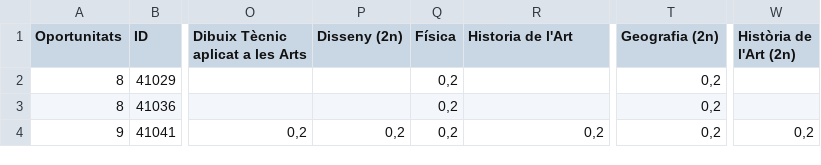
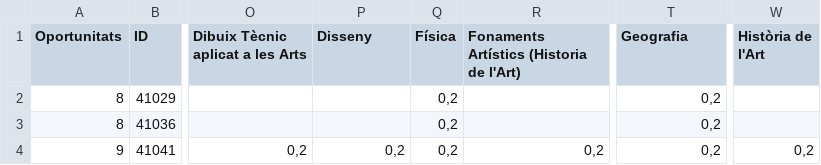
Before and after one commit to jmcots-svg/batxi2uni, a CSV file: ponderaciones.csv, drawn as a sheet; only a part is shown, gaps mark what is left out; the diff names each change by its address in the sheet, - before the commit and + after, or states it on an @@ line.

Commit message:
Add files via upload

```diff
--- a/ponderaciones.csv
+++ b/ponderaciones.csv
-P1: Disseny (2n)
+P1: Disseny
-R1: Historia de l'Art
+R1: Fonaments Artístics (Historia de l'Art)
-T1: Geografia (2n)
+T1: Geografia
-W1: Història de l'Art (2n)
+W1: Història de l'Art
```
